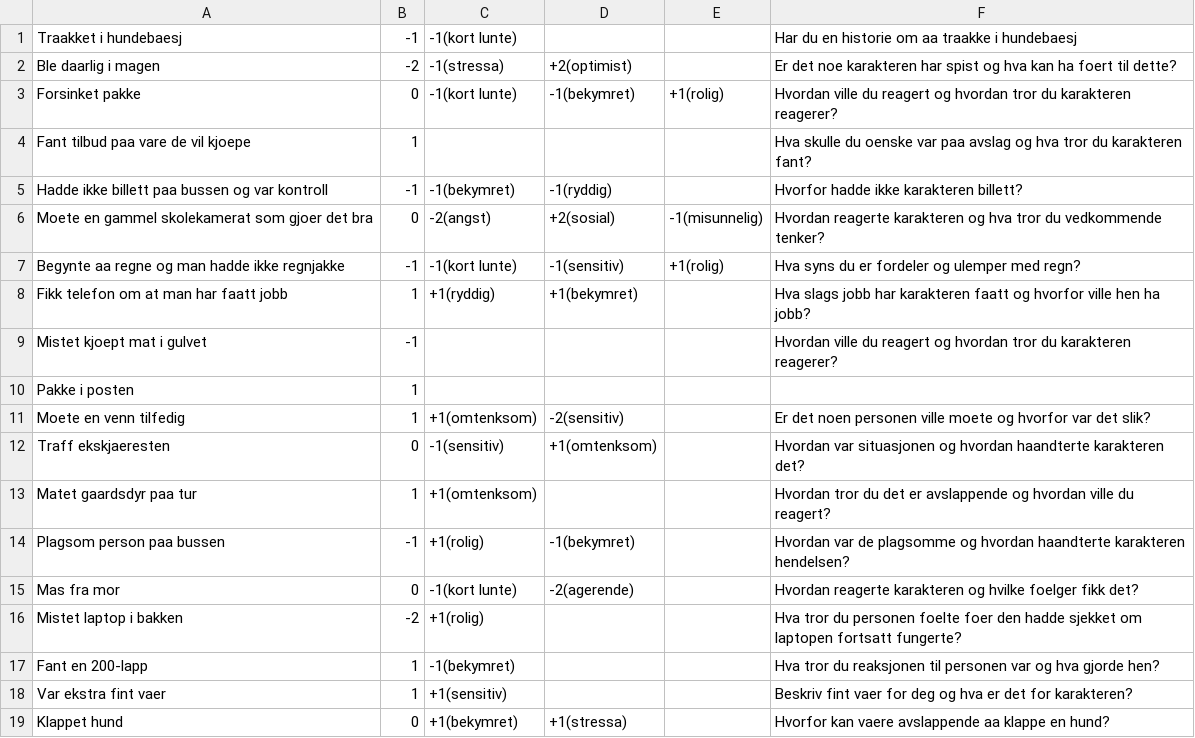
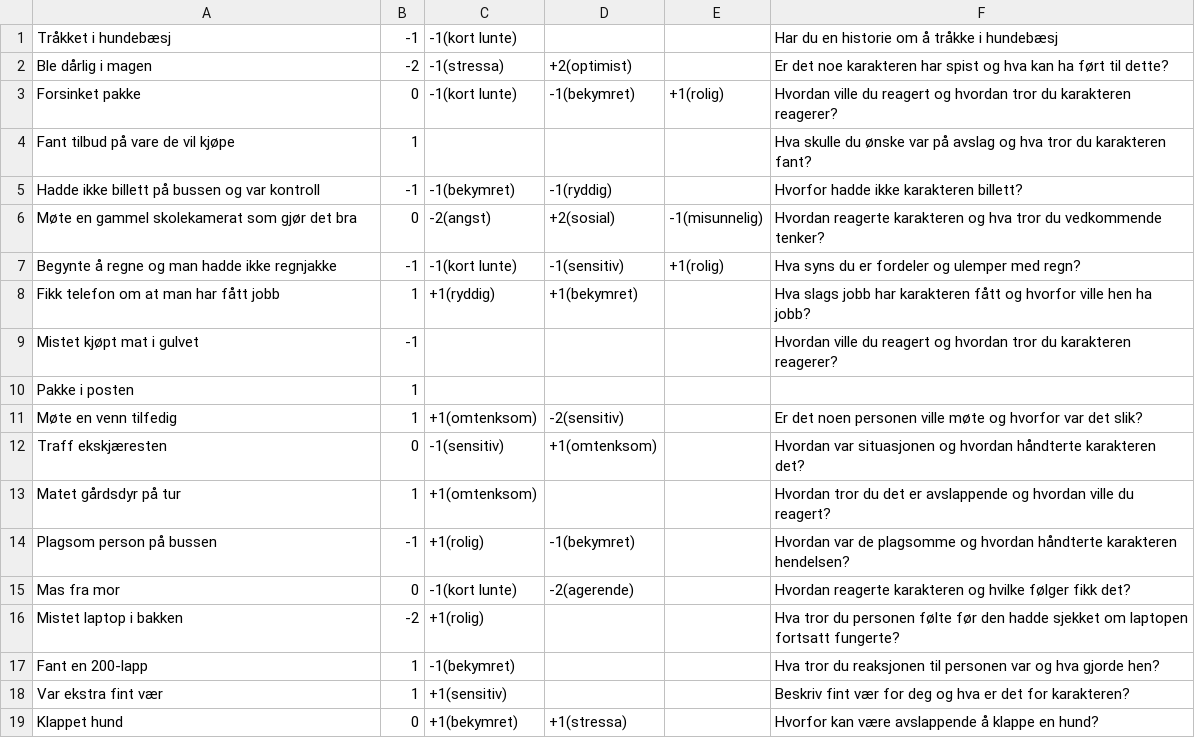
Before and after one commit to LudaSeb/FontenehusSpillet, a CSV file: Assets/Resources/Sjansekort/Sjansekort.csv, drawn as a sheet.

```diff
--- a/Assets/Resources/Sjansekort/Sjansekort.csv
+++ b/Assets/Resources/Sjansekort/Sjansekort.csv
@@ -1,19 +1,19 @@
-Traakket i hundebaesj,-1,-1(kort lunte),,,Har du en historie om aa traakke i hundebaesj
-Ble daarlig i magen,-2,-1(stressa),+2(optimist),,Er det noe karakteren har spist og hva kan ha foert til dette?
+Tråkket i hundebæsj,-1,-1(kort lunte),,,Har du en historie om å tråkke i hundebæsj
+Ble dårlig i magen,-2,-1(stressa),+2(optimist),,Er det noe karakteren har spist og hva kan ha ført til dette?
 Forsinket pakke,0,-1(kort lunte),-1(bekymret),+1(rolig),Hvordan ville du reagert og hvordan tror du karakteren reagerer?
-Fant tilbud paa vare de vil kjoepe,1,,,,Hva skulle du oenske var paa avslag og hva tror du karakteren fant?
-Hadde ikke billett paa bussen og var kontroll,-1,-1(bekymret),-1(ryddig),,Hvorfor hadde ikke karakteren billett?
-Moete en gammel skolekamerat som gjoer det bra,0,-2(angst),+2(sosial),-1(misunnelig),Hvordan reagerte karakteren og hva tror du vedkommende tenker?
-Begynte aa regne og man hadde ikke regnjakke,-1,-1(kort lunte),-1(sensitiv),+1(rolig),Hva syns du er fordeler og ulemper med regn?
-Fikk telefon om at man har faatt jobb,1,+1(ryddig),+1(bekymret),,Hva slags jobb har karakteren faatt og hvorfor ville hen ha jobb?
-Mistet kjoept mat i gulvet,-1,,,,Hvordan ville du reagert og hvordan tror du karakteren reagerer?
+Fant tilbud på vare de vil kjøpe,1,,,,Hva skulle du ønske var på avslag og hva tror du karakteren fant?
+Hadde ikke billett på bussen og var kontroll,-1,-1(bekymret),-1(ryddig),,Hvorfor hadde ikke karakteren billett?
+Møte en gammel skolekamerat som gjør det bra,0,-2(angst),+2(sosial),-1(misunnelig),Hvordan reagerte karakteren og hva tror du vedkommende tenker?
+Begynte å regne og man hadde ikke regnjakke,-1,-1(kort lunte),-1(sensitiv),+1(rolig),Hva syns du er fordeler og ulemper med regn?
+Fikk telefon om at man har fått jobb,1,+1(ryddig),+1(bekymret),,Hva slags jobb har karakteren fått og hvorfor ville hen ha jobb?
+Mistet kjøpt mat i gulvet,-1,,,,Hvordan ville du reagert og hvordan tror du karakteren reagerer?
 Pakke i posten,1,,,,
-Moete en venn tilfedig,1,+1(omtenksom),-2(sensitiv),,Er det noen personen ville moete og hvorfor var det slik?
-Traff ekskjaeresten,0,-1(sensitiv),+1(omtenksom),,Hvordan var situasjonen og hvordan haandterte karakteren det?
-Matet gaardsdyr paa tur,1,+1(omtenksom),,,Hvordan tror du det er avslappende og hvordan ville du reagert?
-Plagsom person paa bussen,-1,+1(rolig),-1(bekymret),,Hvordan var de plagsomme og hvordan haandterte karakteren hendelsen?
-Mas fra mor,0,-1(kort lunte),-2(agerende),,Hvordan reagerte karakteren og hvilke foelger fikk det?
-Mistet laptop i bakken,-2,+1(rolig),,,Hva tror du personen foelte foer den hadde sjekket om laptopen fortsatt fungerte?
+Møte en venn tilfedig,1,+1(omtenksom),-2(sensitiv),,Er det noen personen ville møte og hvorfor var det slik?
+Traff ekskjæresten,0,-1(sensitiv),+1(omtenksom),,Hvordan var situasjonen og hvordan håndterte karakteren det?
+Matet gårdsdyr på tur,1,+1(omtenksom),,,Hvordan tror du det er avslappende og hvordan ville du reagert?
+Plagsom person på bussen,-1,+1(rolig),-1(bekymret),,Hvordan var de plagsomme og hvordan håndterte karakteren hendelsen?
+Mas fra mor,0,-1(kort lunte),-2(agerende),,Hvordan reagerte karakteren og hvilke følger fikk det?
+Mistet laptop i bakken,-2,+1(rolig),,,Hva tror du personen følte før den hadde sjekket om laptopen fortsatt fungerte?
 Fant en 200-lapp,1,-1(bekymret),,,Hva tror du reaksjonen til personen var og hva gjorde hen?
-Var ekstra fint vaer,1,+1(sensitiv),,,Beskriv fint vaer for deg og hva er det for karakteren?
-Klappet hund,0,+1(bekymret),+1(stressa),,Hvorfor kan vaere avslappende aa klappe en hund?
+Var ekstra fint vær,1,+1(sensitiv),,,Beskriv fint vær for deg og hva er det for karakteren?
+Klappet hund,0,+1(bekymret),+1(stressa),,Hvorfor kan være avslappende å klappe en hund?
```
Also changed, not shown: Assets/Resources/Hendelser/Hendelser.csv, 8 other files.
